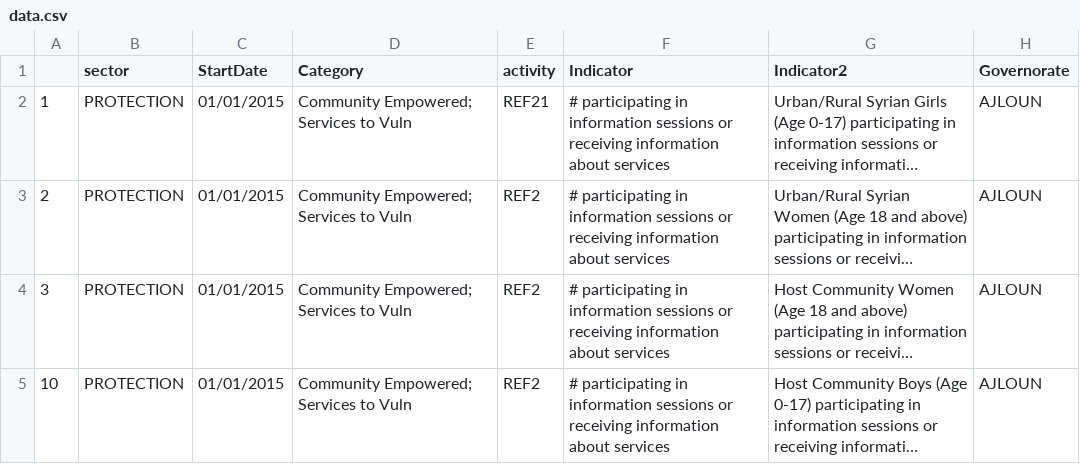
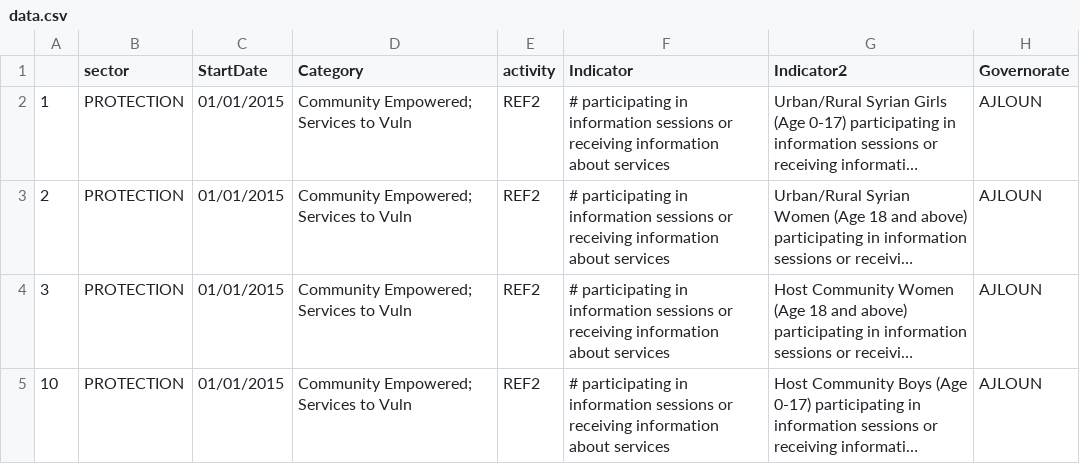
Before and after one commit to unhcr-jordan/unhcr-jordan.github.io, a CSV file: sectors/2015/protection/data.csv, drawn as a sheet; only a part is shown; long unchanged cells end in …; the diff names each change by its address in the sheet, - before the commit and + after, or states it on an @@ line.

Commit message:
Update
Update

```diff
--- a/sectors/2015/protection/data.csv
+++ b/sectors/2015/protection/data.csv
-E2 (activity): REF21
+E2 (activity): REF2
```
